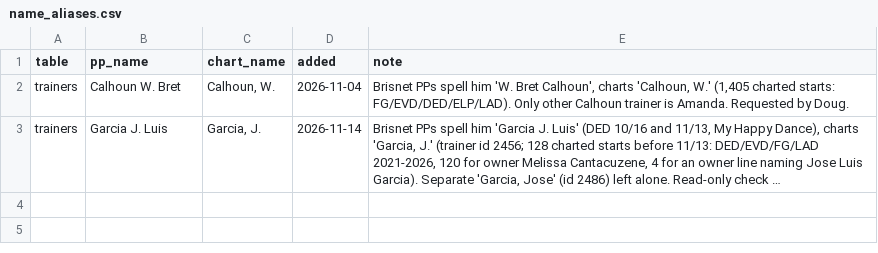
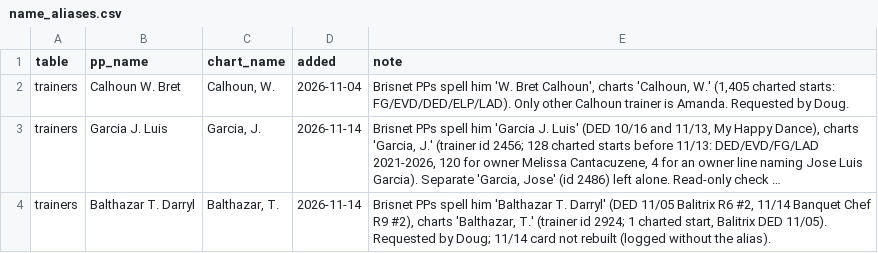
Before and after one commit to Authentic-66/benter-model_v2-data, a CSV file: scripts_dpv1/name_aliases.csv, drawn as a sheet; long unchanged cells end in …; the diff names each change by its address in the sheet, - before the commit and + after, or states it on an @@ line.

```diff
--- a/scripts_dpv1/name_aliases.csv
+++ b/scripts_dpv1/name_aliases.csv
+row 4: trainers | Balthazar T. Darryl | Balthazar, T. | 2026-11-14 | Brisnet PPs spell him 'Balthazar T. Darryl' (DED 11/05 Balitrix R6 #2, 11/14 Banquet Chef R9 #2), charts 'Balthazar, T.' (trainer id 2924; 1 charted start, Balitrix DED 11/05). Requested by Doug; 11/14 card not rebuilt (logged without the alias).
```
Also changed, not shown: 2 other files.
